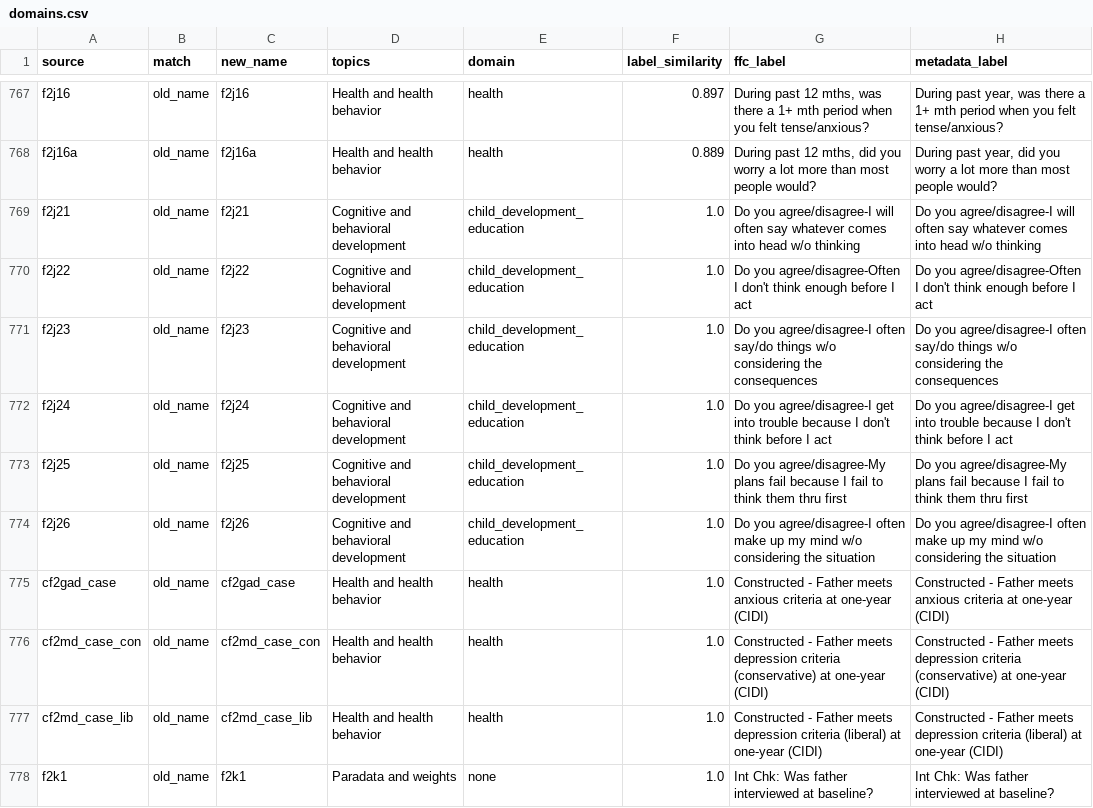
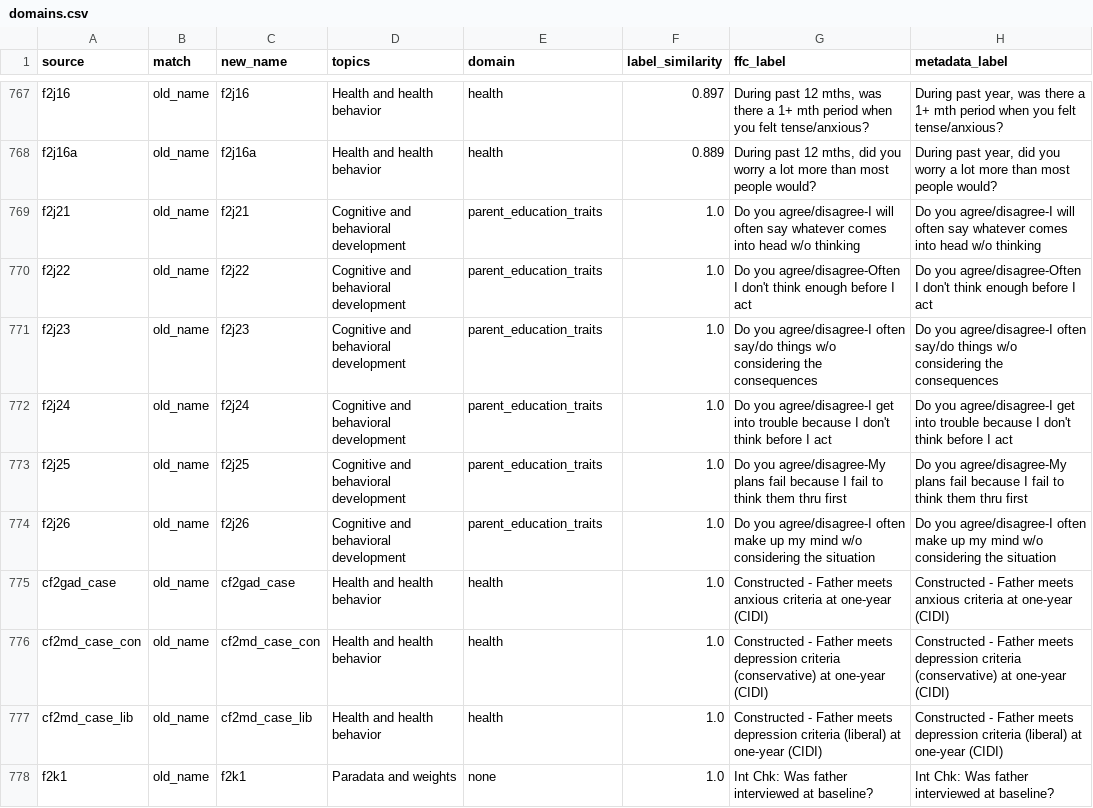
Before and after one commit to vvcrlio-ui/Aleatoric_Luck, a CSV file: FFCWS/domain_contribution/domains.csv, drawn as a sheet; only a part is shown, gaps mark what is left out; the diff covers the shown part only.

```diff
--- a/FFCWS/domain_contribution/domains.csv
+++ b/FFCWS/domain_contribution/domains.csv
@@ -768,8 +768,8 @@ f2j16,old_name,f2j16,Health and health behavior,health,0.897,"During past 12 mth
 f2j16a,old_name,f2j16a,Health and health behavior,health,0.889,"During past 12 mths, did you worry a lot more than most people would?","During past year, did you worry a lot more than most people would?"
-f2j21,old_name,f2j21,Cognitive and behavioral development,child_development_education,1.0,Do you agree/disagree-I will often say whatever comes into head w/o thinking,Do you agree/disagree-I will often say whatever comes into head w/o thinking
-f2j22,old_name,f2j22,Cognitive and behavioral development,child_development_education,1.0,Do you agree/disagree-Often I don't think enough before I act,Do you agree/disagree-Often I don't think enough before I act
-f2j23,old_name,f2j23,Cognitive and behavioral development,child_development_education,1.0,Do you agree/disagree-I often say/do things w/o considering the consequences,Do you agree/disagree-I often say/do things w/o considering the consequences
-f2j24,old_name,f2j24,Cognitive and behavioral development,child_development_education,1.0,Do you agree/disagree-I get into trouble because I don't think before I act,Do you agree/disagree-I get into trouble because I don't think before I act
-f2j25,old_name,f2j25,Cognitive and behavioral development,child_development_education,1.0,Do you agree/disagree-My plans fail because I fail to think them thru first,Do you agree/disagree-My plans fail because I fail to think them thru first
-f2j26,old_name,f2j26,Cognitive and behavioral development,child_development_education,1.0,Do you agree/disagree-I often make up my mind w/o considering the situation,Do you agree/disagree-I often make up my mind w/o considering the situation
+f2j21,old_name,f2j21,Cognitive and behavioral development,parent_education_traits,1.0,Do you agree/disagree-I will often say whatever comes into head w/o thinking,Do you agree/disagree-I will often say whatever comes into head w/o thinking
+f2j22,old_name,f2j22,Cognitive and behavioral development,parent_education_traits,1.0,Do you agree/disagree-Often I don't think enough before I act,Do you agree/disagree-Often I don't think enough before I act
+f2j23,old_name,f2j23,Cognitive and behavioral development,parent_education_traits,1.0,Do you agree/disagree-I often say/do things w/o considering the consequences,Do you agree/disagree-I often say/do things w/o considering the consequences
+f2j24,old_name,f2j24,Cognitive and behavioral development,parent_education_traits,1.0,Do you agree/disagree-I get into trouble because I don't think before I act,Do you agree/disagree-I get into trouble because I don't think before I act
+f2j25,old_name,f2j25,Cognitive and behavioral development,parent_education_traits,1.0,Do you agree/disagree-My plans fail because I fail to think them thru first,Do you agree/disagree-My plans fail because I fail to think them thru first
+f2j26,old_name,f2j26,Cognitive and behavioral development,parent_education_traits,1.0,Do you agree/disagree-I often make up my mind w/o considering the situation,Do you agree/disagree-I often make up my mind w/o considering the situation
 cf2gad_case,old_name,cf2gad_case,Health and health behavior,health,1.0,Constructed - Father meets anxious criteria at one-year (CIDI),Constructed - Father meets anxious criteria at one-year (CIDI)
```
Also changed, not shown: 93 edited cells elsewhere in this file, 4 other files.
